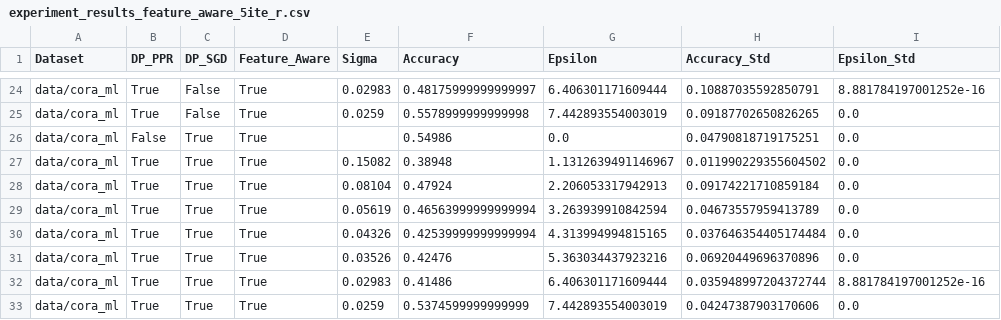
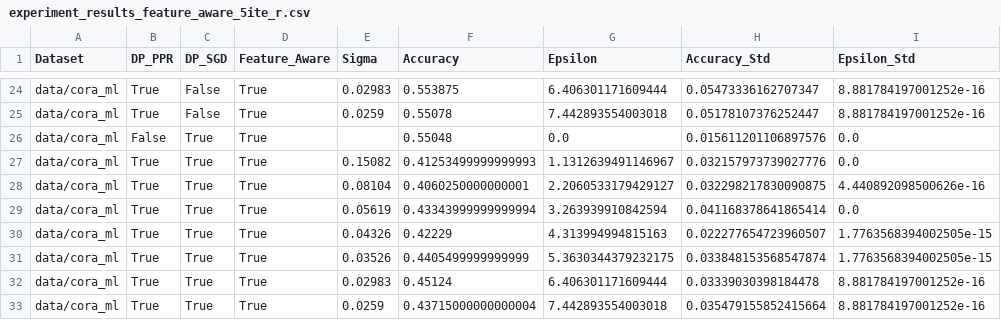
Before and after one commit to Arjun-BD/Project-Course, a CSV file: experiment_results_feature_aware_5ite_r.csv, drawn as a sheet; only a part is shown, gaps mark what is left out; the diff covers the shown part only; the diff names each change by its address in the sheet, - before the commit and + after, or states it on an @@ line.

```diff
--- a/experiment_results_feature_aware_5ite_r.csv
+++ b/experiment_results_feature_aware_5ite_r.csv
-F24 (Accuracy): 0.48175999999999997
+F24 (Accuracy): 0.553875
-H24 (Accuracy_Std): 0.10887035592850791
+H24 (Accuracy_Std): 0.05473336162707347
-F25 (Accuracy): 0.5578999999999998
+F25 (Accuracy): 0.55078
-G25 (Epsilon): 7.442893554003019
+G25 (Epsilon): 7.442893554003018
-H25 (Accuracy_Std): 0.09187702650826265
+H25 (Accuracy_Std): 0.05178107376252447
-I25 (Epsilon_Std): 0.0
+I25 (Epsilon_Std): 8.881784197001252e-16
-F26 (Accuracy): 0.54986
+F26 (Accuracy): 0.55048
-H26 (Accuracy_Std): 0.04790818719175251
+H26 (Accuracy_Std): 0.015611201106897576
-F27 (Accuracy): 0.38948
+F27 (Accuracy): 0.41253499999999993
-H27 (Accuracy_Std): 0.011990229355604502
+H27 (Accuracy_Std): 0.032157973739027776
-F28 (Accuracy): 0.47924
+F28 (Accuracy): 0.4060250000000001
-G28 (Epsilon): 2.206053317942913
+G28 (Epsilon): 2.2060533179429127
-H28 (Accuracy_Std): 0.09174221710859184
+H28 (Accuracy_Std): 0.032298217830090875
-I28 (Epsilon_Std): 0.0
+I28 (Epsilon_Std): 4.440892098500626e-16
-F29 (Accuracy): 0.46563999999999994
+F29 (Accuracy): 0.43343999999999994
-H29 (Accuracy_Std): 0.04673557959413789
+H29 (Accuracy_Std): 0.041168378641865414
-F30 (Accuracy): 0.42539999999999994
+F30 (Accuracy): 0.42229
-G30 (Epsilon): 4.313994994815165
+G30 (Epsilon): 4.313994994815163
-H30 (Accuracy_Std): 0.037646354405174484
+H30 (Accuracy_Std): 0.022277654723960507
-I30:I31 (Epsilon_Std): 0.0
+I30:I31 (Epsilon_Std): 1.7763568394002505e-15
-F31 (Accuracy): 0.42476
+F31 (Accuracy): 0.4405499999999999
-G31 (Epsilon): 5.363034437923216
+G31 (Epsilon): 5.3630344379232175
-H31 (Accuracy_Std): 0.06920449696370896
+H31 (Accuracy_Std): 0.033848153568547874
-F32 (Accuracy): 0.41486
+F32 (Accuracy): 0.45124
-H32 (Accuracy_Std): 0.035948997204372744
+H32 (Accuracy_Std): 0.03339030398184478
-F33 (Accuracy): 0.5374599999999999
+F33 (Accuracy): 0.43715000000000004
-G33 (Epsilon): 7.442893554003019
+G33 (Epsilon): 7.442893554003018
-H33 (Accuracy_Std): 0.04247387903170606
+H33 (Accuracy_Std): 0.035479155852415664
-I33 (Epsilon_Std): 0.0
+I33 (Epsilon_Std): 8.881784197001252e-16
```
Also changed, not shown: 66 edited cells elsewhere in this file, 4 other files.
